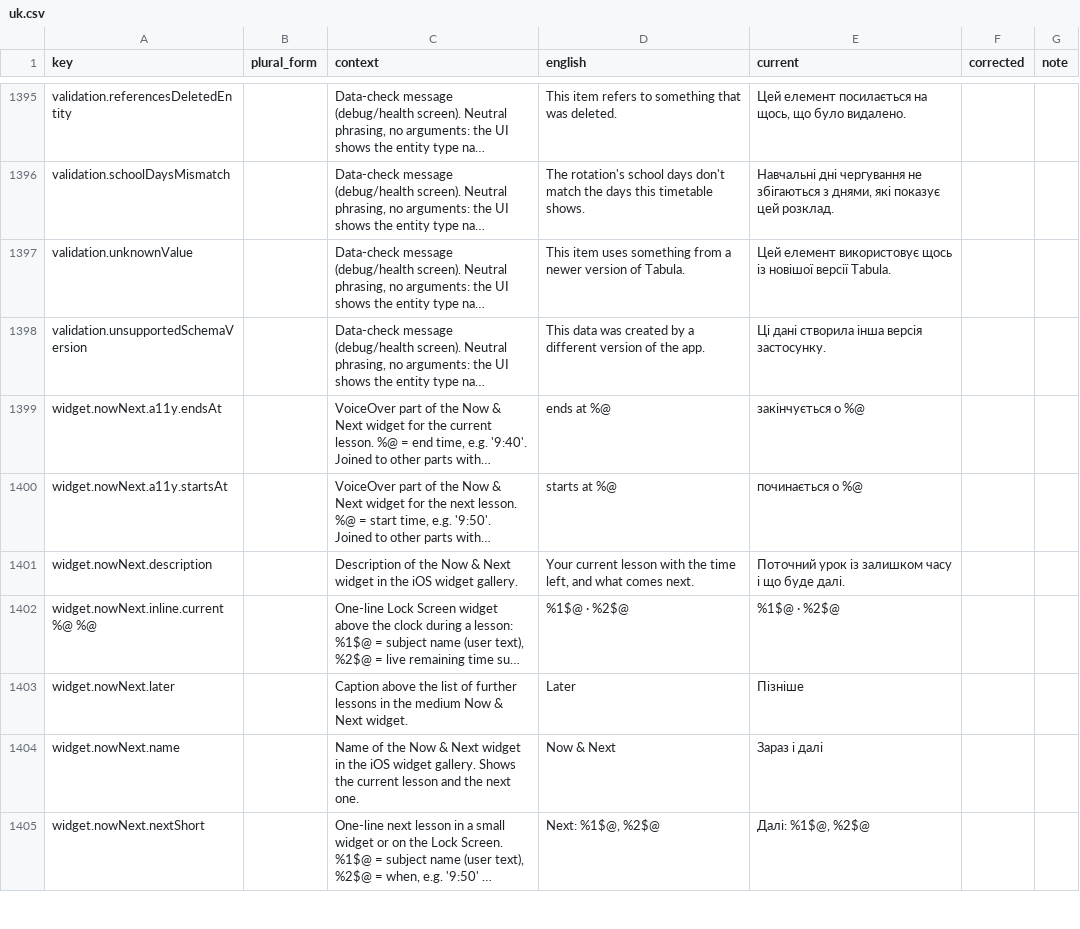
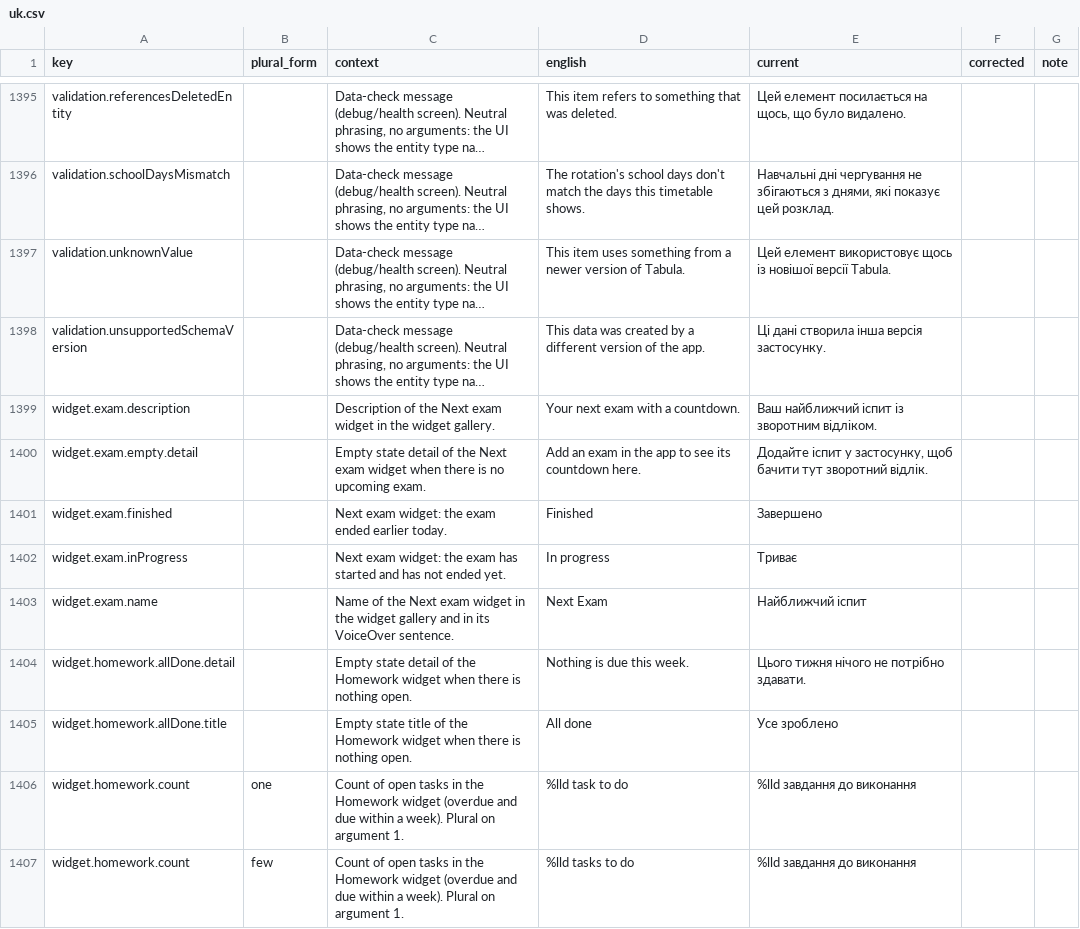
Before and after one commit to simon01920/tabula-app-ios, a CSV file: docs/localization/review/uk.csv, drawn as a sheet; only a part is shown, gaps mark what is left out; the shorter side is filled out with more unchanged rows; long unchanged cells end in …; the diff covers the shown part only; the diff names each change by its address in the sheet, - before the commit and + after, or states it on an @@ line.

```diff
--- a/docs/localization/review/uk.csv
+++ b/docs/localization/review/uk.csv
+row 1399: widget.exam.description |  | Description of the Next exam widget in the widget gallery. | Your next exam with a countdown. | Ваш найближчий іспит із зворотним відліком.
+row 1400: widget.exam.empty.detail |  | Empty state detail of the Next exam widget when there is no upcoming exam. | Add an exam in the app to see its countdown here. | Додайте іспит у застосунку, щоб бачити тут зворотний відлік.
+row 1401: widget.exam.finished |  | Next exam widget: the exam ended earlier today. | Finished | Завершено
+row 1402: widget.exam.inProgress |  | Next exam widget: the exam has started and has not ended yet. | In progress | Триває
+row 1403: widget.exam.name |  | Name of the Next exam widget in the widget gallery and in its VoiceOver sentence. | Next Exam | Найближчий іспит
+row 1404: widget.homework.allDone.detail |  | Empty state detail of the Homework widget when there is nothing open. | Nothing is due this week. | Цього тижня нічого не потрібно здавати.
+row 1405: widget.homework.allDone.title |  | Empty state title of the Homework widget when there is nothing open. | All done | Усе зроблено
+row 1406: widget.homework.count | one | Count of open tasks in the Homework widget (overdue and due within a week). Plural on argument 1. | %lld task to do | %lld завдання до виконання
+row 1407: widget.homework.count | few | Count of open tasks in the Homework widget (overdue and due within a week). Plural on argument 1. | %lld tasks to do | %lld завдання до виконання
```
Also changed, not shown: 12 added rows elsewhere in this file, docs/localization/review/cs.csv, docs/localization/review/pl.csv, 37 other files.
